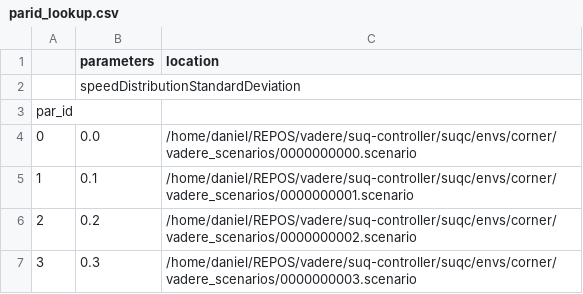
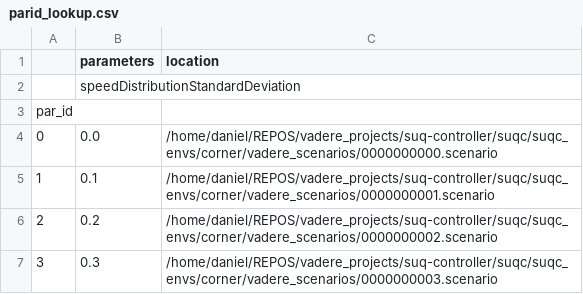
Before and after one commit to roVer-HM/suq-controller, a CSV file: suqc/suqc_envs/corner/parid_lookup.csv, drawn as a sheet.

```diff
--- a/suqc/suqc_envs/corner/parid_lookup.csv
+++ b/suqc/suqc_envs/corner/parid_lookup.csv
@@ -3,5 +3,5 @@
 par_id,,
-0,0.0,/home/daniel/REPOS/vadere/suq-controller/suqc/envs/corner/vadere_scenarios/0000000000.scenario
-1,0.1,/home/daniel/REPOS/vadere/suq-controller/suqc/envs/corner/vadere_scenarios/0000000001.scenario
-2,0.2,/home/daniel/REPOS/vadere/suq-controller/suqc/envs/corner/vadere_scenarios/0000000002.scenario
-3,0.3,/home/daniel/REPOS/vadere/suq-controller/suqc/envs/corner/vadere_scenarios/0000000003.scenario
+0,0.0,/home/daniel/REPOS/vadere_projects/suq-controller/suqc/suqc_envs/corner/vadere_scenarios/0000000000.scenario
+1,0.1,/home/daniel/REPOS/vadere_projects/suq-controller/suqc/suqc_envs/corner/vadere_scenarios/0000000001.scenario
+2,0.2,/home/daniel/REPOS/vadere_projects/suq-controller/suqc/suqc_envs/corner/vadere_scenarios/0000000002.scenario
+3,0.3,/home/daniel/REPOS/vadere_projects/suq-controller/suqc/suqc_envs/corner/vadere_scenarios/0000000003.scenario
```
Also changed, not shown: 4 other files.
